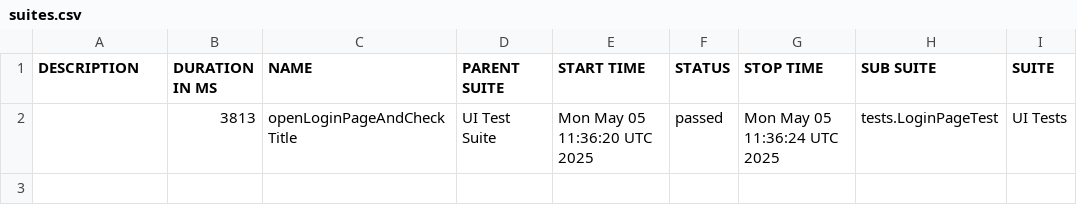
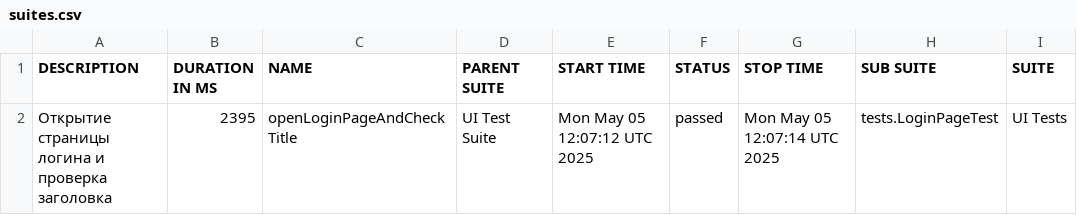
Before and after one commit to seitovnurlan/product-test, a CSV file: allure-report/data/suites.csv, drawn as a sheet; only a part is shown; the diff names each change by its address in the sheet, - before the commit and + after, or states it on an @@ line.

```diff
--- a/allure-report/data/suites.csv
+++ b/allure-report/data/suites.csv
-A2 (DESCRIPTION): (empty)
+A2 (DESCRIPTION): Открытие страницы логина и проверка заголовка
-B2 (DURATION IN MS): 3813
+B2 (DURATION IN MS): 2395
-E2 (START TIME): Mon May 05 11:36:20 UTC 2025
+E2 (START TIME): Mon May 05 12:07:12 UTC 2025
-G2 (STOP TIME): Mon May 05 11:36:24 UTC 2025
+G2 (STOP TIME): Mon May 05 12:07:14 UTC 2025
```
Also changed, not shown: 16 other files.
